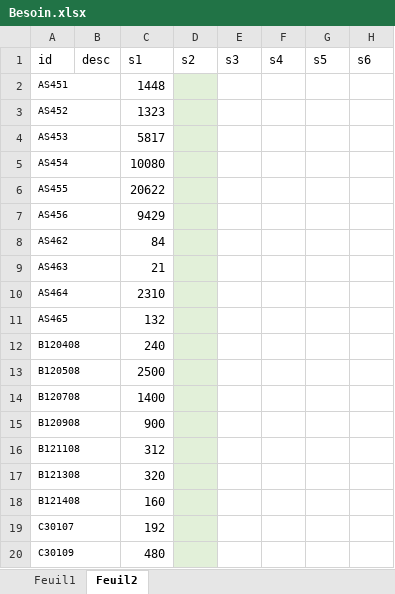
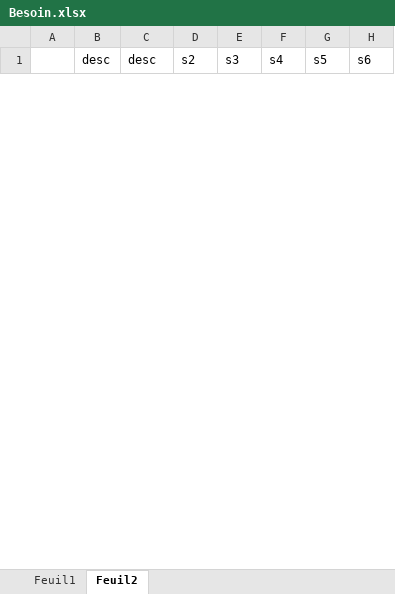
Before and after one commit to ghassenkha/arco, an Excel workbook: public/uploads/Besoin.xlsx, sheet Feuil2, drawn as a sheet; only a part is shown; values as stored, in another font and other column widths than the file's, no borders; removed rows and columns are numbered as before the commit, all else as after; rows hold the shown columns only; the diff covers the shown part only; the diff names each change by its address in the sheet, - before the commit and + after, or states it on an @@ line.

```diff
--- a/public/uploads/Besoin.xlsx (sheet Feuil2)
+++ b/public/uploads/Besoin.xlsx (sheet Feuil2)
-A1: id
+A1: (empty)
-C1: s1
+C1: desc
-row 2: AS451 |  | 1448
-row 3: AS452 |  | 1323
-row 4: AS453 |  | 5817
-row 5: AS454 |  | 10080
-row 6: AS455 |  | 20622
-row 7: AS456 |  | 9429
-row 8: AS462 |  | 84
-row 9: AS463 |  | 21
-row 10: AS464 |  | 2310
-row 11: AS465 |  | 132
-row 12: B120408 |  | 240
-row 13: B120508 |  | 2500
-row 14: B120708 |  | 1400
-row 15: B120908 |  | 900
-row 16: B121108 |  | 312
-row 17: B121308 |  | 320
-row 18: B121408 |  | 160
-row 19: C30107 |  | 192
-row 20: C30109 |  | 480
```
Also changed, not shown: 34 added rows and 124 removed rows elsewhere in this sheet, public/uploads/Stock.xlsx, 2 other files.
